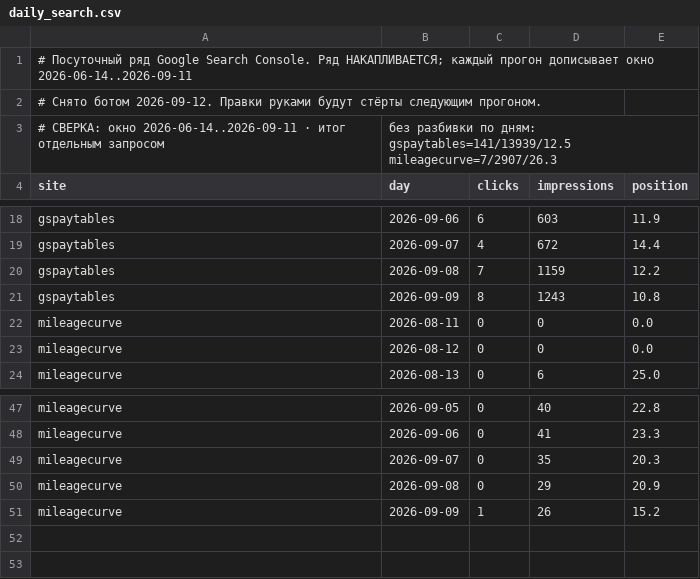
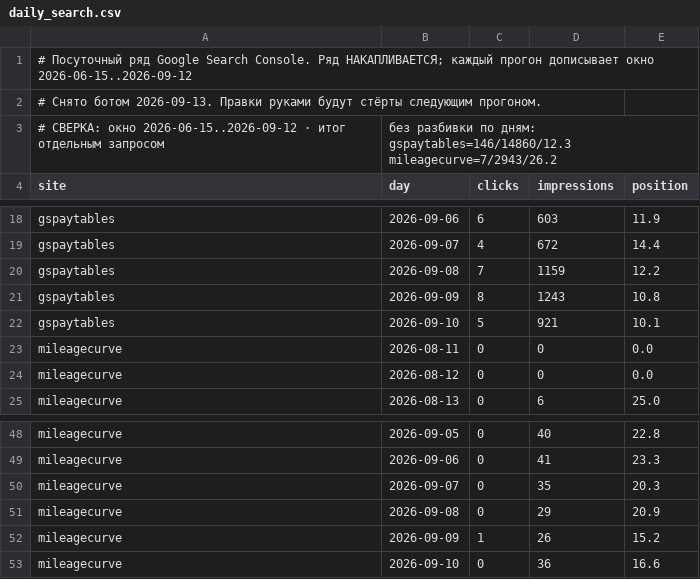
Before and after one commit to bilingoplusllc/web-properties, a CSV file: dashboard/data/daily_search.csv, drawn as a sheet; only a part is shown, gaps mark what is left out.

```diff
--- a/dashboard/data/daily_search.csv
+++ b/dashboard/data/daily_search.csv
@@ -1,4 +1,4 @@
-# Посуточный ряд Google Search Console. Ряд НАКАПЛИВАЕТСЯ; каждый прогон дописывает окно 2026-06-14..2026-09-11
-# Снято ботом 2026-09-12. Правки руками будут стёрты следующим прогоном.
-# СВЕРКА: окно 2026-06-14..2026-09-11 · итог отдельным запросом, без разбивки по дням: gspaytables=141/13939/12.5 mileagecurve=7/2907/26.3
+# Посуточный ряд Google Search Console. Ряд НАКАПЛИВАЕТСЯ; каждый прогон дописывает окно 2026-06-15..2026-09-12
+# Снято ботом 2026-09-13. Правки руками будут стёрты следующим прогоном.
+# СВЕРКА: окно 2026-06-15..2026-09-12 · итог отдельным запросом, без разбивки по дням: gspaytables=146/14860/12.3 mileagecurve=7/2943/26.2
 site,day,clicks,impressions,position
@@ -21,2 +21,3 @@ gspaytables,2026-09-08,7,1159,12.2
 gspaytables,2026-09-09,8,1243,10.8
+gspaytables,2026-09-10,5,921,10.1
 mileagecurve,2026-08-11,0,0,0.0
@@ -51 +52,2 @@ mileagecurve,2026-09-08,0,29,20.9
 mileagecurve,2026-09-09,1,26,15.2
+mileagecurve,2026-09-10,0,36,16.6
```
Also changed, not shown: dashboard/data/ga4_channels.csv, dashboard/data/ga4_snapshot.csv, 5 other files.
